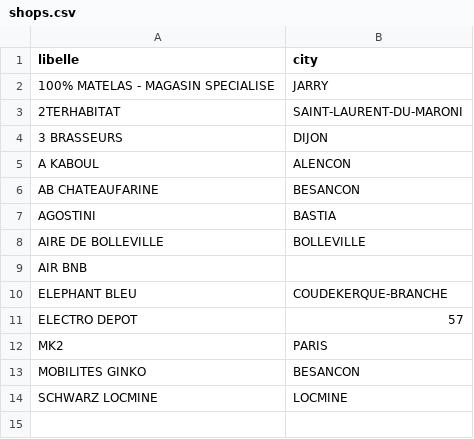
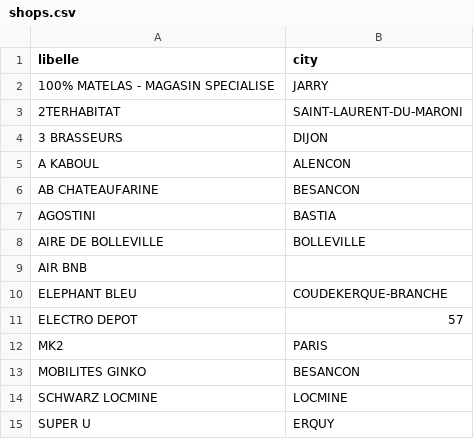
Before and after one commit to InseeFrLab/codif-shop-types, a CSV file: shops.csv, drawn as a sheet.

```diff
--- a/shops.csv
+++ b/shops.csv
@@ -14 +14,2 @@ libelle;city
 "SCHWARZ LOCMINE";"LOCMINE"
+"SUPER U";"ERQUY"
```
Also changed, not shown: 9 other files.
